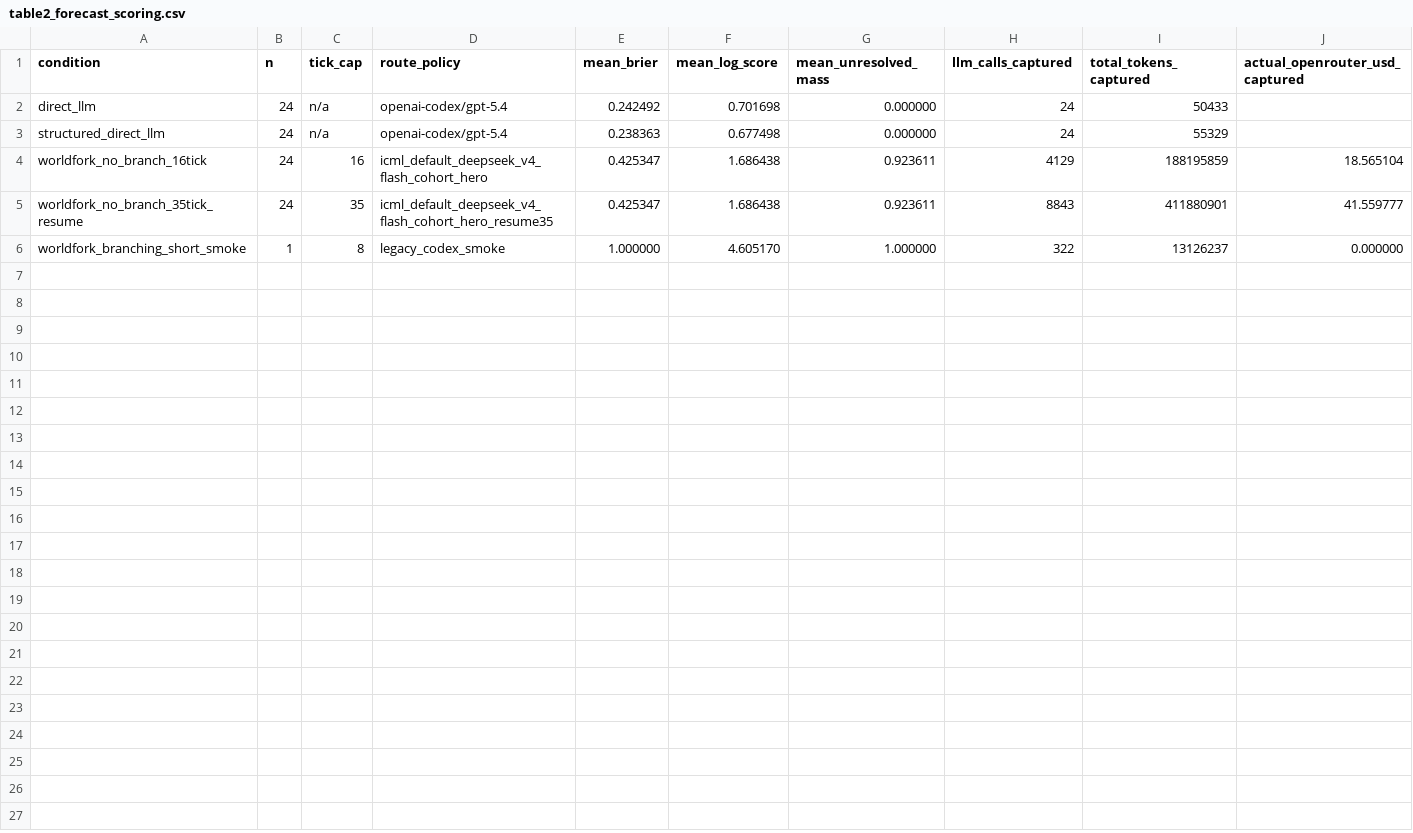
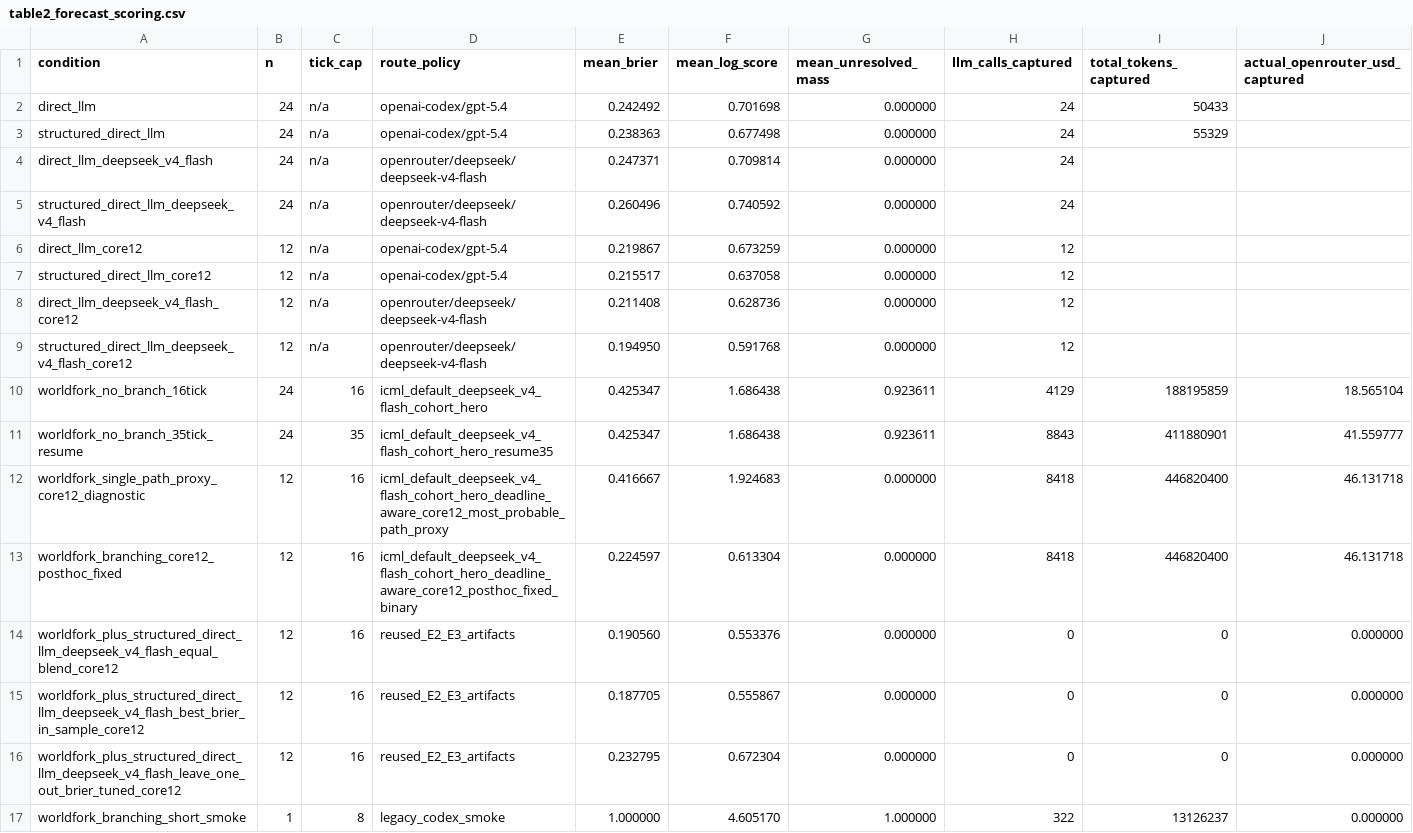
Before and after one commit to Hilo-Hilo/WorldFork, a CSV file: paper_runs/worldfork_icml_20260505-010947/paper/tables/table2_forecast_scoring.csv, drawn as a sheet; only a part is shown; rows hold the shown columns only; the diff names each change by its address in the sheet, - before the commit and + after, or states it on an @@ line.

Commit message:
Score E3 direct-prior blends

```diff
--- a/paper_runs/worldfork_icml_20260505-010947/paper/tables/table2_forecast_scoring.csv
+++ b/paper_runs/worldfork_icml_20260505-010947/paper/tables/table2_forecast_scoring.csv
+row 4: direct_llm_deepseek_v4_flash | 24 | n/a | openrouter/deepseek/deepseek-v4-flash | 0.247371 | 0.709814 | 0.000000 | 24
+row 5: structured_direct_llm_deepseek_v4_flash | 24 | n/a | openrouter/deepseek/deepseek-v4-flash | 0.260496 | 0.740592 | 0.000000 | 24
+row 6: direct_llm_core12 | 12 | n/a | openai-codex/gpt-5.4 | 0.219867 | 0.673259 | 0.000000 | 12
+row 7: structured_direct_llm_core12 | 12 | n/a | openai-codex/gpt-5.4 | 0.215517 | 0.637058 | 0.000000 | 12
+row 8: direct_llm_deepseek_v4_flash_core12 | 12 | n/a | openrouter/deepseek/deepseek-v4-flash | 0.211408 | 0.628736 | 0.000000 | 12
+row 9: structured_direct_llm_deepseek_v4_flash_core12 | 12 | n/a | openrouter/deepseek/deepseek-v4-flash | 0.194950 | 0.591768 | 0.000000 | 12
+row 12: worldfork_single_path_proxy_core12_diagnostic | 12 | 16 | icml_default_deepseek_v4_flash_cohort_hero_deadline_aware_core12_most_probable_path_proxy | 0.416667 | 1.924683 | 0.000000 | 8418 | 446820400 | 46.131718
+row 13: worldfork_branching_core12_posthoc_fixed | 12 | 16 | icml_default_deepseek_v4_flash_cohort_hero_deadline_aware_core12_posthoc_fixed_binary | 0.224597 | 0.613304 | 0.000000 | 8418 | 446820400 | 46.131718
+row 14: worldfork_plus_structured_direct_llm_deepseek_v4_flash_equal_blend_core12 | 12 | 16 | reused_E2_E3_artifacts | 0.190560 | 0.553376 | 0.000000 | 0 | 0 | 0.000000
+row 15: worldfork_plus_structured_direct_llm_deepseek_v4_flash_best_brier_in_sample_core12 | 12 | 16 | reused_E2_E3_artifacts | 0.187705 | 0.555867 | 0.000000 | 0 | 0 | 0.000000
+row 16: worldfork_plus_structured_direct_llm_deepseek_v4_flash_leave_one_out_brier_tuned_core12 | 12 | 16 | reused_E2_E3_artifacts | 0.232795 | 0.672304 | 0.000000 | 0 | 0 | 0.000000
```
Also changed, not shown: 11 other files.
